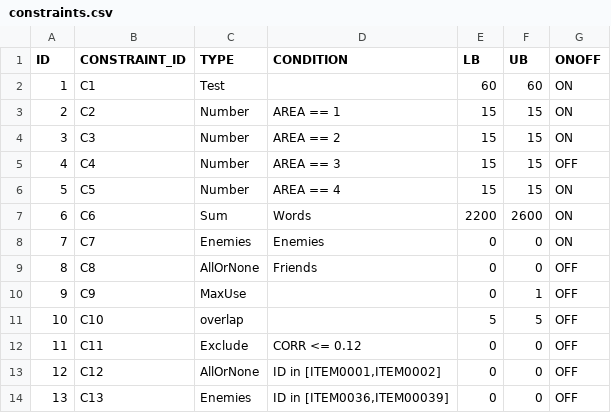
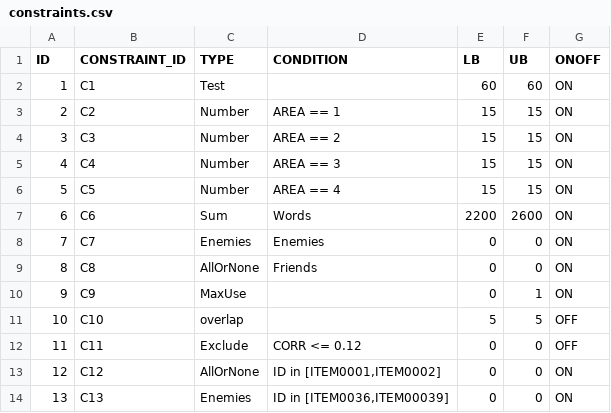
Before and after one commit to asaade/ensamble.jl, a CSV file: data/constraints.csv, drawn as a sheet.

```diff
--- a/data/constraints.csv
+++ b/data/constraints.csv
@@ -4,3 +4,3 @@ ID,CONSTRAINT_ID,TYPE,CONDITION,LB,UB,ONOFF
 3,C3,Number,AREA == 2,15,15,ON
-4,C4,Number,AREA == 3,15,15,OFF
+4,C4,Number,AREA == 3,15,15,ON
 5,C5,Number,AREA == 4,15,15,ON
@@ -8,7 +8,7 @@ ID,CONSTRAINT_ID,TYPE,CONDITION,LB,UB,ONOFF
 7,C7,Enemies,Enemies,0,0,ON
-8,C8,AllOrNone,Friends,0,0,OFF
-9,C9,MaxUse,,0,1,OFF
+8,C8,AllOrNone,Friends,0,0,ON
+9,C9,MaxUse,,0,1,ON
 10,C10,overlap,,5,5,OFF
 11,C11,Exclude,CORR <= 0.12,0,0,OFF
-12,C12,AllOrNone,"ID in [ITEM0001,ITEM0002]",0,0,OFF
-13,C13,Enemies,"ID in [ITEM0036,ITEM00039]",0,0,OFF
+12,C12,AllOrNone,"ID in [ITEM0001,ITEM0002]",0,0,ON
+13,C13,Enemies,"ID in [ITEM0036,ITEM00039]",0,0,ON
```
Also changed, not shown: results/results.csv, results/tcc_output.csv, 13 other files.
